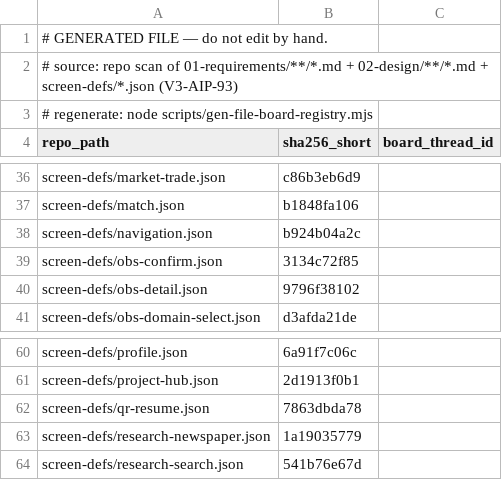
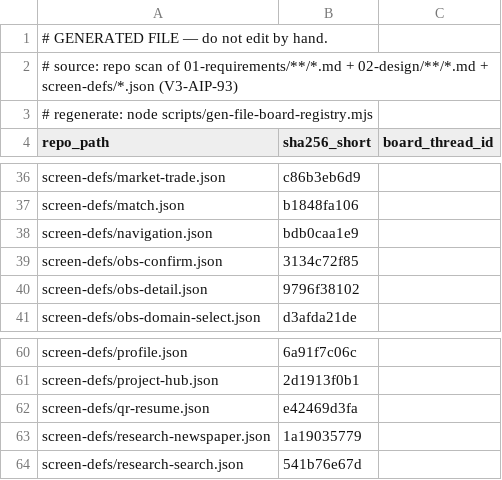
Before and after one commit to itherculeslaboratory-cyber/it-hercules-laboratory_ver3, a CSV file: 04-traceability/file-board-registry.csv, drawn as a sheet; only a part is shown, gaps mark what is left out.

```diff
--- a/04-traceability/file-board-registry.csv
+++ b/04-traceability/file-board-registry.csv
@@ -37,3 +37,3 @@
 "screen-defs/match.json","b1848fa106",""
-"screen-defs/navigation.json","b924b04a2c",""
+"screen-defs/navigation.json","bdb0caa1e9",""
 "screen-defs/obs-confirm.json","3134c72f85",""
@@ -61,3 +61,3 @@
 "screen-defs/project-hub.json","2d1913f0b1",""
-"screen-defs/qr-resume.json","7863dbda78",""
+"screen-defs/qr-resume.json","e42469d3fa",""
 "screen-defs/research-newspaper.json","1a19035779",""
```
Also changed, not shown: 5 other files.
